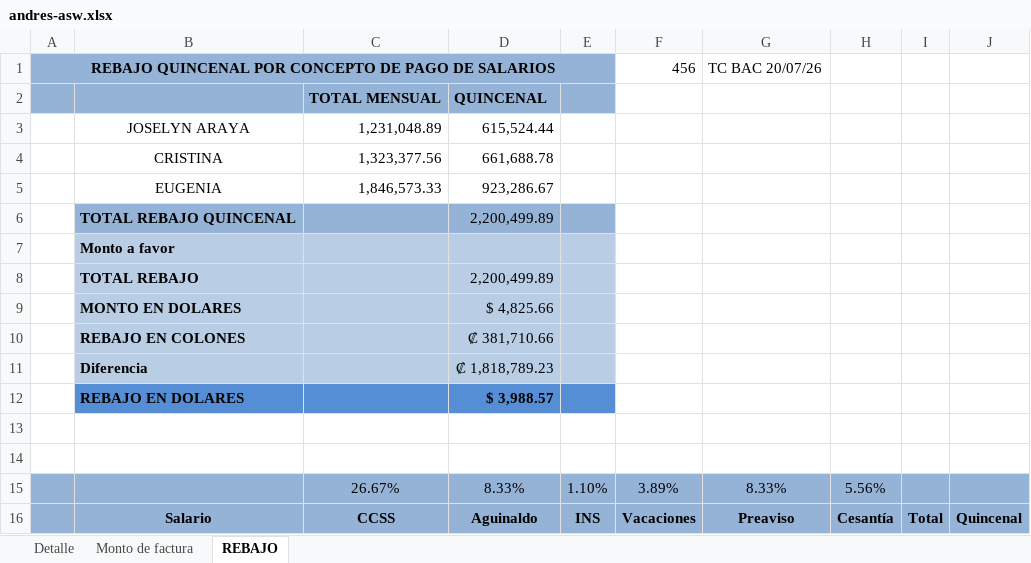
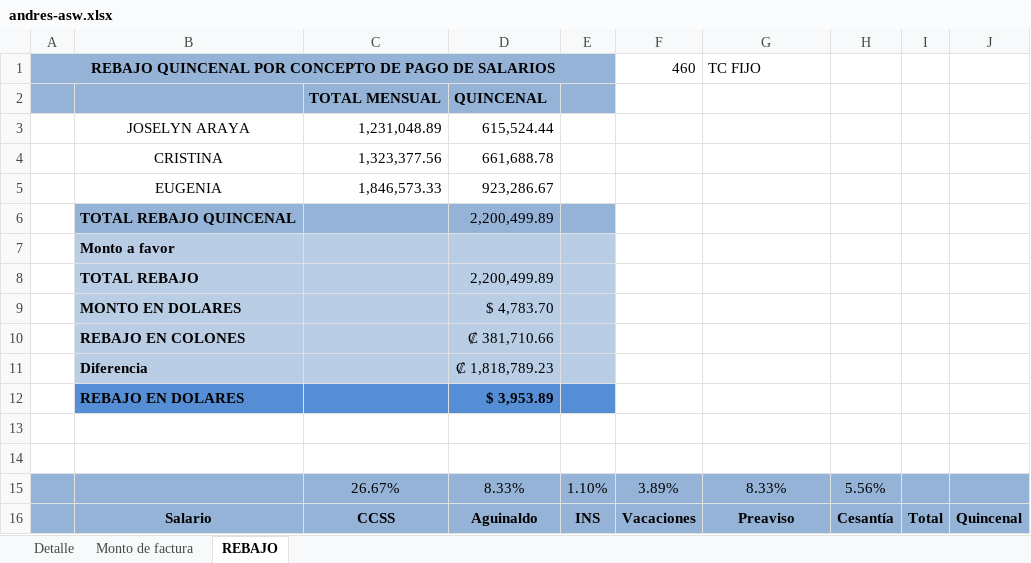
Before and after one commit to angiebermum/SistemaEnvios, an Excel workbook: Data/RebateTemplates/andres-asw.xlsx, sheet REBAJO, drawn as a sheet; only a part is shown; values as stored, in another font and other column widths than the file's, no borders; the diff names each change by its address in the sheet, - before the commit and + after, or states it on an @@ line.

```diff
--- a/Data/RebateTemplates/andres-asw.xlsx (sheet REBAJO)
+++ b/Data/RebateTemplates/andres-asw.xlsx (sheet REBAJO)
-F1: 456
+F1: 460
-G1: TC BAC 20/07/26
+G1: TC FIJO
-D9: $ 4,825.66
+D9: $ 4,783.70
-D12: $ 3,988.57
+D12: $ 3,953.89
```
Also changed, not shown: sheet Monto de factura, Data/RebateTemplates/roberto-rmb.xlsx, 2 other files.
